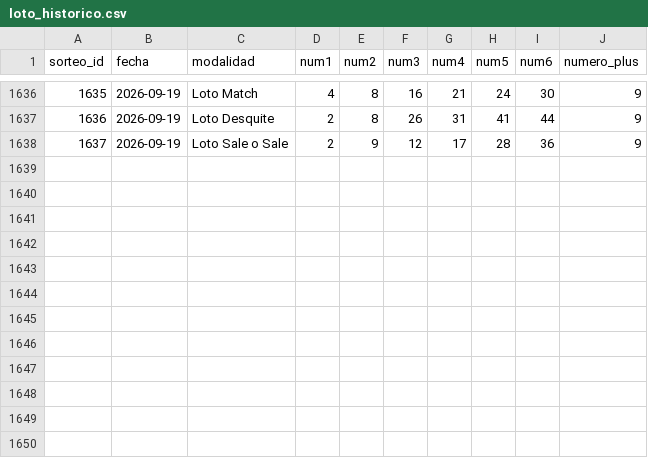
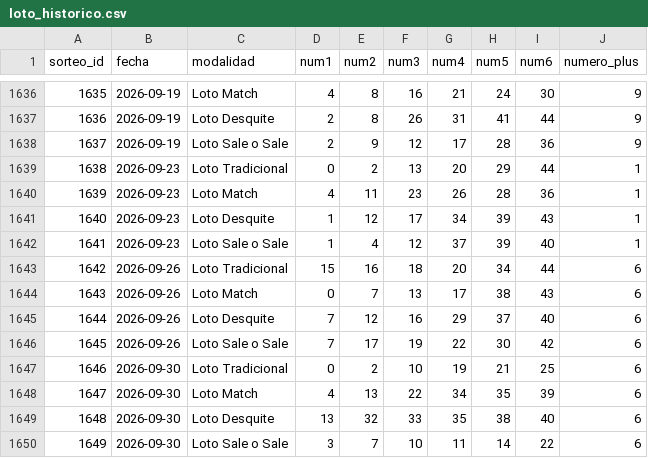
Before and after one commit to charlyjuarezalbarracin/Charly_Predictor, a CSV file: data/loto/loto_historico.csv, drawn as a sheet; only a part is shown, gaps mark what is left out; the diff names each change by its address in the sheet, - before the commit and + after, or states it on an @@ line.

```diff
--- a/data/loto/loto_historico.csv
+++ b/data/loto/loto_historico.csv
+row 1639: 1638 | 2026-09-23 | Loto Tradicional | 0 | 2 | 13 | 20 | 29 | 44 | 1
+row 1640: 1639 | 2026-09-23 | Loto Match | 4 | 11 | 23 | 26 | 28 | 36 | 1
+row 1641: 1640 | 2026-09-23 | Loto Desquite | 1 | 12 | 17 | 34 | 39 | 43 | 1
+row 1642: 1641 | 2026-09-23 | Loto Sale o Sale | 1 | 4 | 12 | 37 | 39 | 40 | 1
+row 1643: 1642 | 2026-09-26 | Loto Tradicional | 15 | 16 | 18 | 20 | 34 | 44 | 6
+row 1644: 1643 | 2026-09-26 | Loto Match | 0 | 7 | 13 | 17 | 38 | 43 | 6
+row 1645: 1644 | 2026-09-26 | Loto Desquite | 7 | 12 | 16 | 29 | 37 | 40 | 6
+row 1646: 1645 | 2026-09-26 | Loto Sale o Sale | 7 | 17 | 19 | 22 | 30 | 42 | 6
+row 1647: 1646 | 2026-09-30 | Loto Tradicional | 0 | 2 | 10 | 19 | 21 | 25 | 6
+row 1648: 1647 | 2026-09-30 | Loto Match | 4 | 13 | 22 | 34 | 35 | 39 | 6
+row 1649: 1648 | 2026-09-30 | Loto Desquite | 13 | 32 | 33 | 35 | 38 | 40 | 6
+row 1650: 1649 | 2026-09-30 | Loto Sale o Sale | 3 | 7 | 10 | 11 | 14 | 22 | 6
```
Also changed, not shown: data/quini6_historico.csv, 2 other files.
